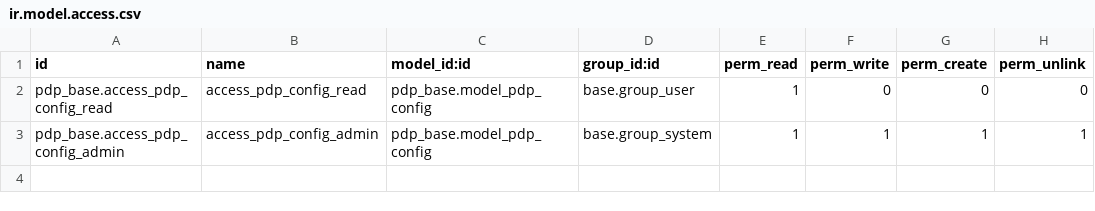
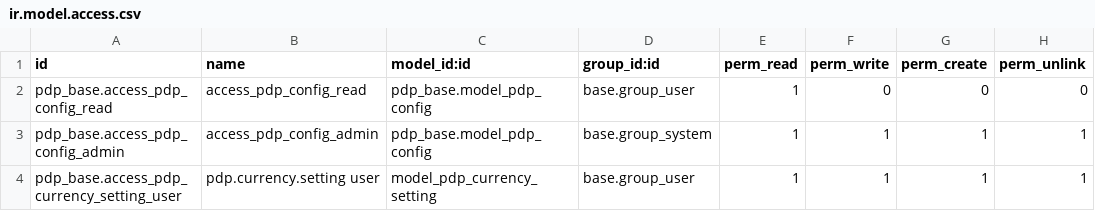
Before and after one commit to augustin-bresset/rubicon-suite, a CSV file: rubicon_addons/pdp_base/security/ir.model.access.csv, drawn as a sheet; the diff names each change by its address in the sheet, - before the commit and + after, or states it on an @@ line.

Commit message:
refactor(pdp): move pdp.currency.setting from pdp_frontend to pdp_base
The currency setting model is base-level configuration, not a frontend
concern. Move the model, views, security rule and seed data into pdp_base
and repoint the menu action to pdp_base.action_pdp_currency_setting.

```diff
--- a/rubicon_addons/pdp_base/security/ir.model.access.csv
+++ b/rubicon_addons/pdp_base/security/ir.model.access.csv
+row 4: pdp_base.access_pdp_currency_setting_user | pdp.currency.setting user | model_pdp_currency_setting | base.group_user | 1 | 1 | 1 | 1
```
Also changed, not shown: 9 other files.
